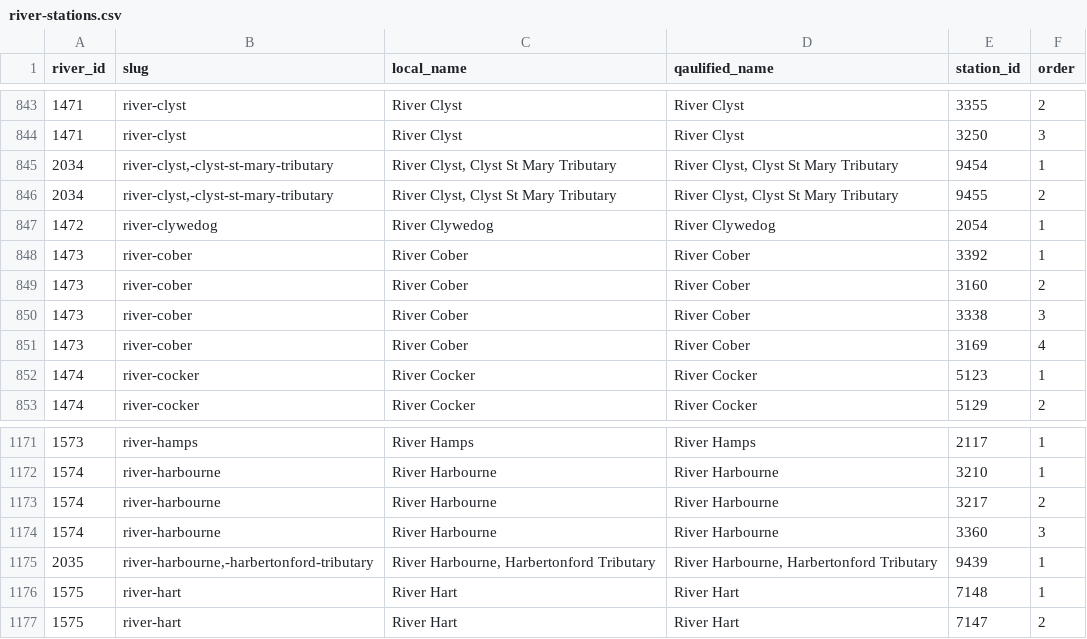
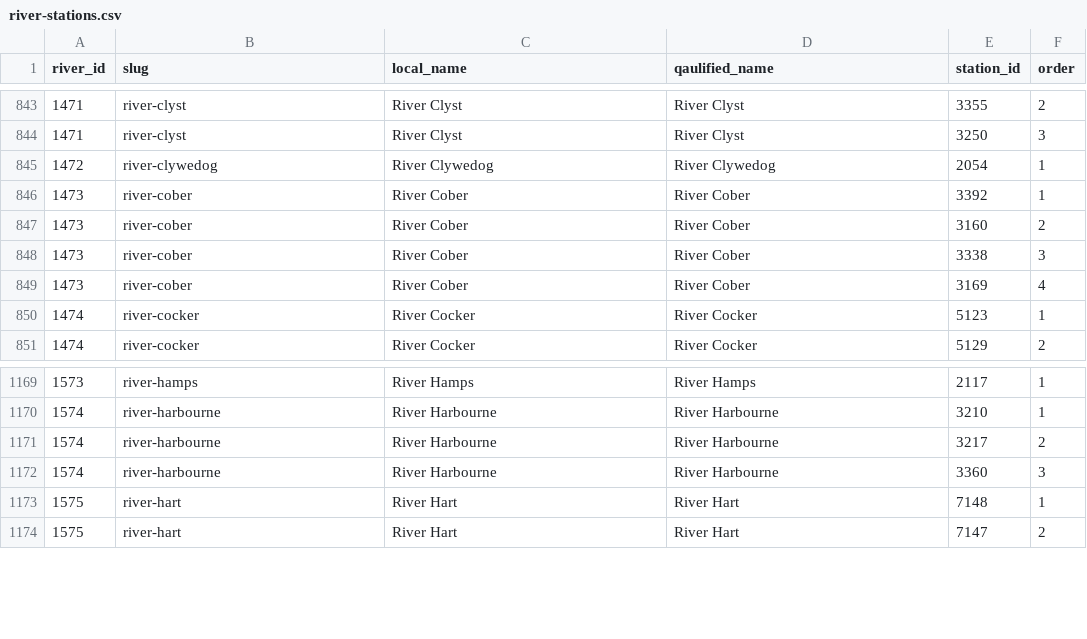
Before and after one commit to DEFRA/flood-db, a CSV file: data-load/river_stations/river-stations.csv, drawn as a sheet; only a part is shown, gaps mark what is left out; the diff names each change by its address in the sheet, - before the commit and + after, or states it on an @@ line.

```diff
--- a/data-load/river_stations/river-stations.csv
+++ b/data-load/river_stations/river-stations.csv
-row 845: 2034 | river-clyst,-clyst-st-mary-tributary | River Clyst, Clyst St Mary Tributary | River Clyst, Clyst St Mary Tributary | 9454 | 1
-row 846: 2034 | river-clyst,-clyst-st-mary-tributary | River Clyst, Clyst St Mary Tributary | River Clyst, Clyst St Mary Tributary | 9455 | 2
-row 1175: 2035 | river-harbourne,-harbertonford-tributary | River Harbourne, Harbertonford Tributary | River Harbourne, Harbertonford Tributary | 9439 | 1
```
Also changed, not shown: 4 other files.
